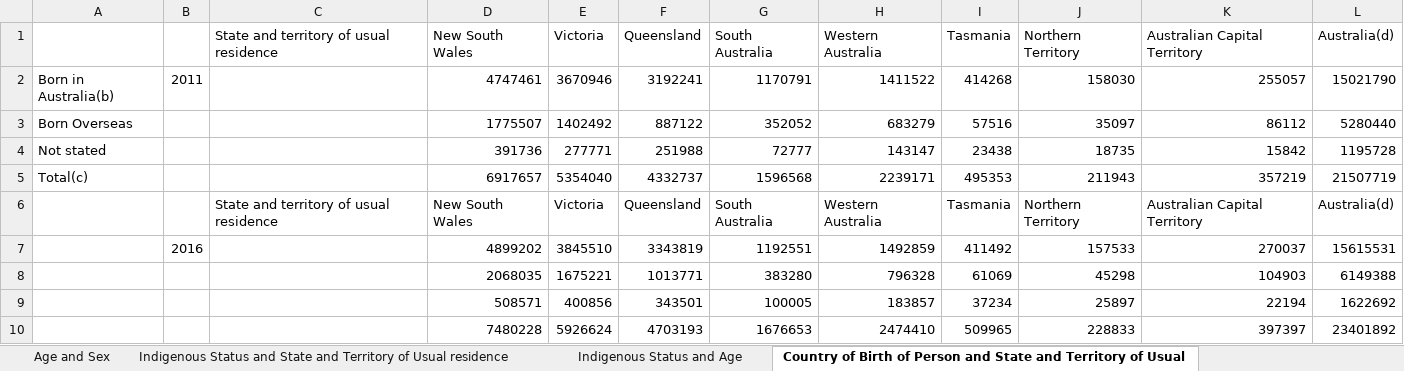
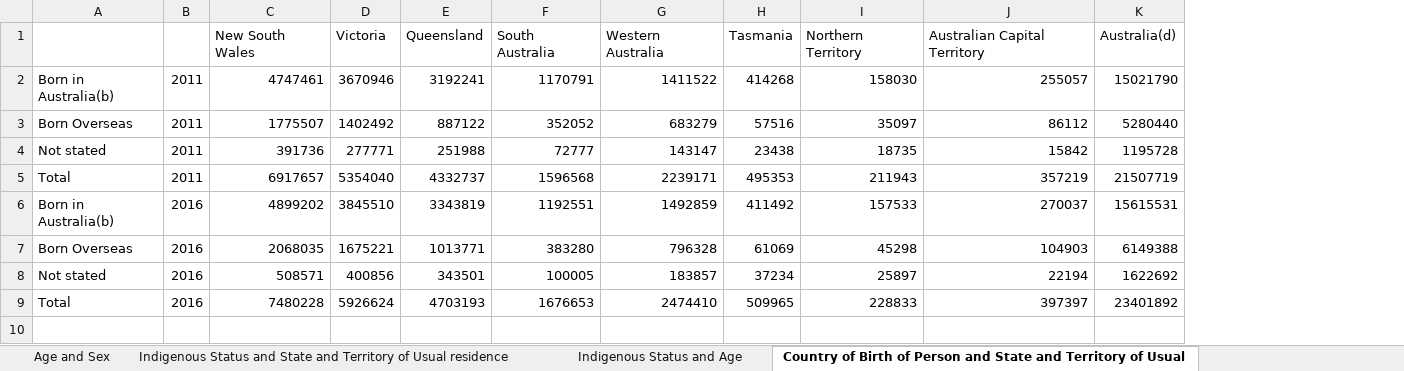
Before and after one commit to Hamza-cmd/Comp257-Project, an Excel workbook: data/snapshot_clean.xlsx, sheet Country of Birth of Person and State and Territory of Usual , drawn as a sheet; values as stored, in another font and other column widths than the file's, no borders; removed rows and columns are numbered as before the commit, all else as after; the diff names each change by its address in the sheet, - before the commit and + after, or states it on an @@ line.

```diff
--- a/data/snapshot_clean.xlsx (sheet Country of Birth of Person and State and Territory of Usual )
+++ b/data/snapshot_clean.xlsx (sheet Country of Birth of Person and State and Territory of Usual )
-column C, row 1: State and territory of usual residence
-B3:B5: (empty)
+B3:B5: 2011
-A5: Total(c)
+A5: Total
-row 6:  |  | State and territory of usual residence | New South Wales | Victoria | Queensland | South Australia | Western Australia | Tasmania | Northern Territory | Australian Capital Territory | Australia(d)
-A6: (empty)
+A6: Born in Australia(b)
-A7: (empty)
+A7: Born Overseas
-B7:B9: (empty)
+B7:B9: 2016
-A8: (empty)
+A8: Not stated
-A9: (empty)
+A9: Total
```
Also changed, not shown: sheet Selected Countries of Birth of Person and State and Territor, sheet Indigenous Status and Age, sheet Family Composition and State and Territory of Enumeration, sheet Tenure type and State and Territory of Enumeration, sheet Household Composition and State and Territory of Enumeration, sheet Dwelling Structure and State and Territory of Enumeration, 9 more sheets, 1 other file.
